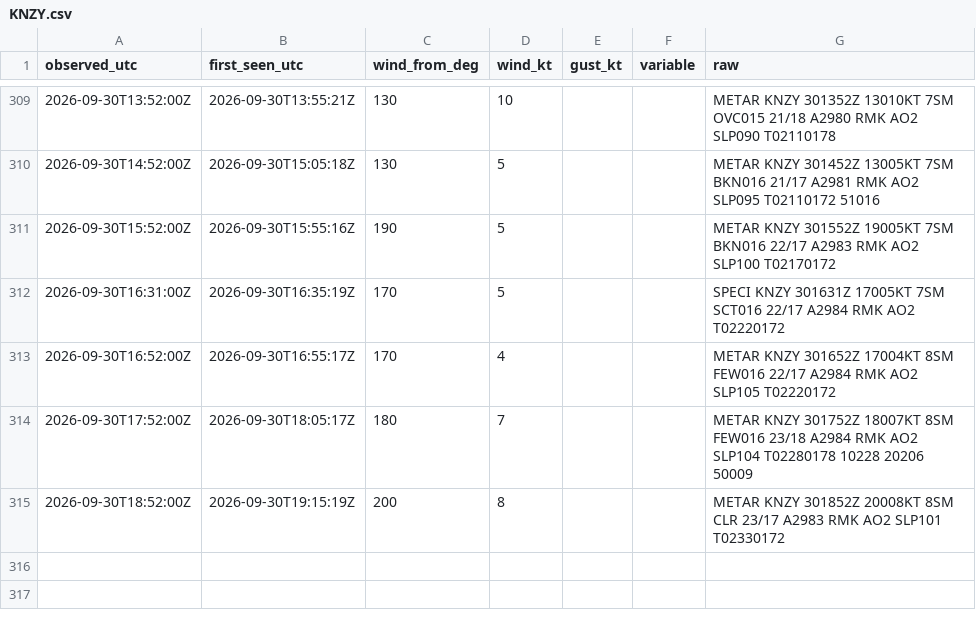
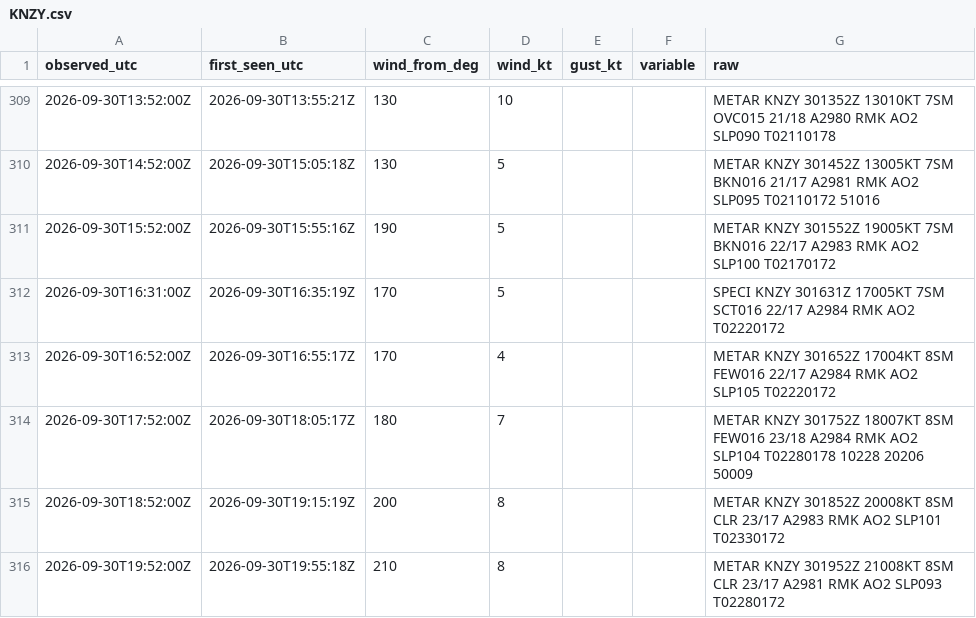
Before and after one commit to ptrrdrck/nado-waves, a CSV file: data/wind/KNZY.csv, drawn as a sheet; only a part is shown, gaps mark what is left out; the diff names each change by its address in the sheet, - before the commit and + after, or states it on an @@ line.

```diff
--- a/data/wind/KNZY.csv
+++ b/data/wind/KNZY.csv
+row 316: 2026-09-30T19:52:00Z | 2026-09-30T19:55:18Z | 210 | 8 |  |  | METAR KNZY 301952Z 21008KT 8SM CLR 23/17 A2981 RMK AO2 SLP093 T02280172
```
Also changed, not shown: data/tide/9410170_observed.csv.
